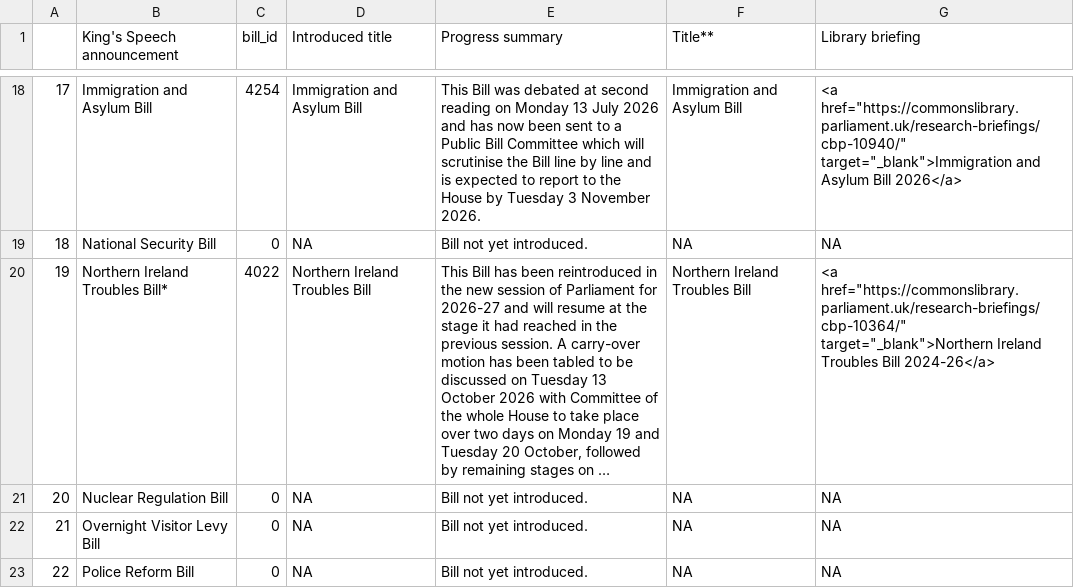
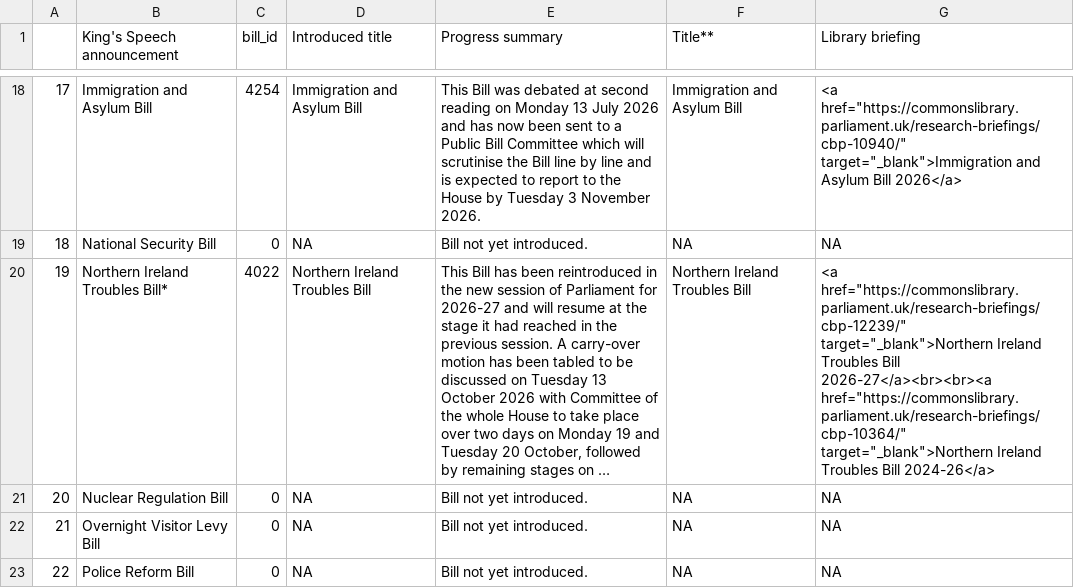
Before and after one commit to leahyc-parliament/kings_speech_bills, a CSV file: app_data/news.csv, drawn as a sheet; only a part is shown, gaps mark what is left out; long unchanged cells end in …; the diff names each change by its address in the sheet, - before the commit and + after, or states it on an @@ line.

Commit message:
Add kings_speech_data_fetch.R output csvs

```diff
--- a/app_data/news.csv
+++ b/app_data/news.csv
-G20 (Library briefing): <a href="https://commonslibrary.parliament.uk/research-briefings/cbp-10364/" target="_blank">Northern…
+G20 (Library briefing): <a href="https://commonslibrary.parliament.uk/research-briefings/cbp-12239/" target="_blank">Northern Ireland Troubles Bill 2026-27</a><br><br><a href="https://commonslibrary.parliament.uk/research-briefings/cbp-10364/" target="_blank">Northern…
```
Also changed, not shown: app_data/download_file.csv.
